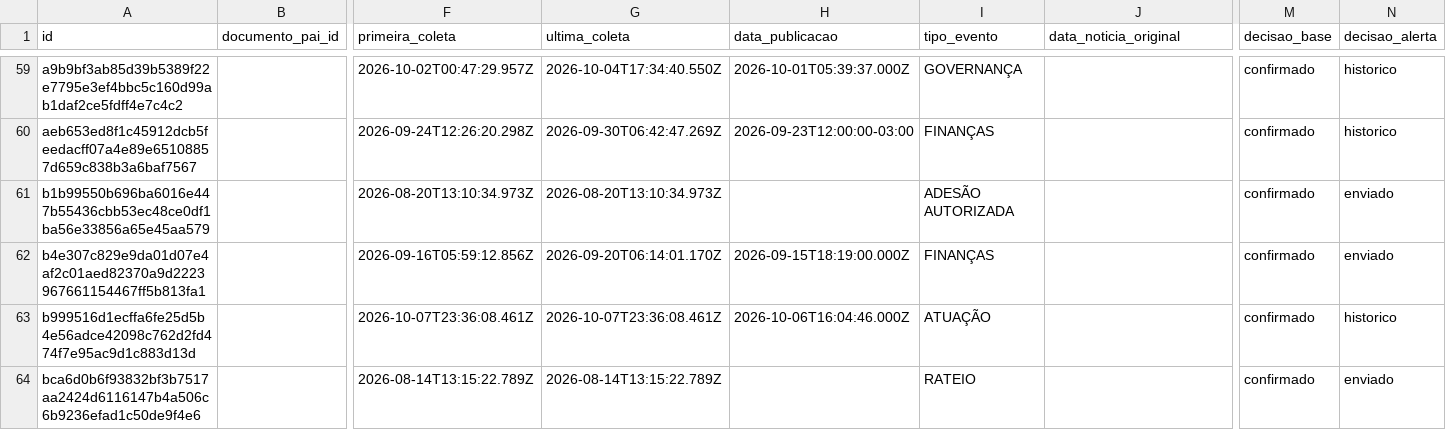
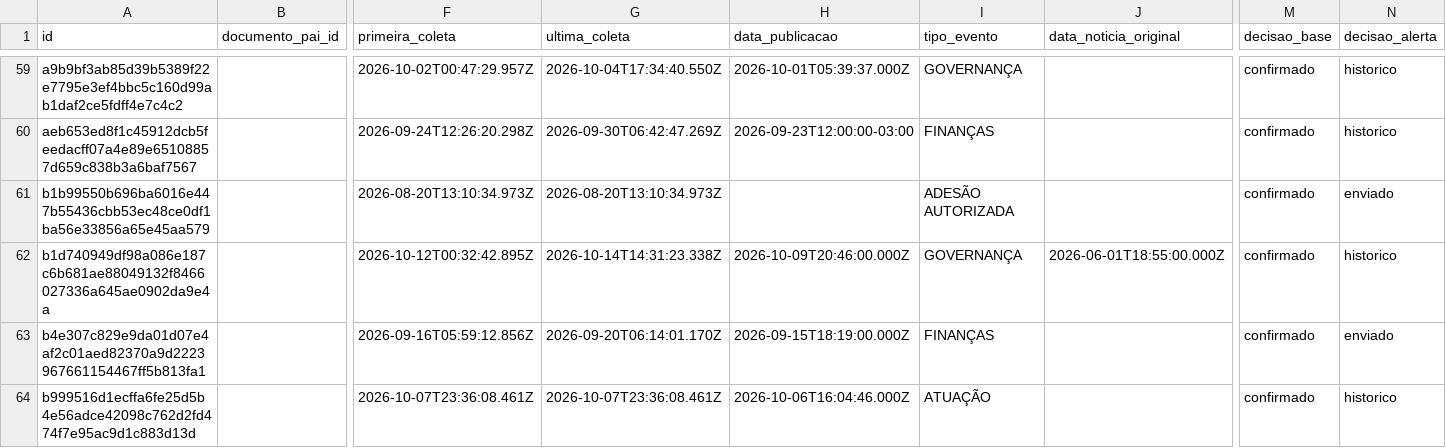
Before and after one commit to driano1221/radar-consorcios-whatsapp, a CSV file: data/catalogo/eventos.csv, drawn as a sheet; only a part is shown, gaps mark what is left out; the shorter side is filled out with more unchanged rows; rows hold the shown columns only; the diff names each change by its address in the sheet, - before the commit and + after, or states it on an @@ line.

```diff
--- a/data/catalogo/eventos.csv
+++ b/data/catalogo/eventos.csv
+row 62: b1d740949df98a086e187c6b681ae88049132f8466027336a645ae0902da9e4a |  | 2026-10-12T00:32:42.895Z | 2026-10-14T14:31:23.338Z | 2026-10-09T20:46:00.000Z | GOVERNANÇA | 2026-06-01T18:55:00.000Z | confirmado | historico
```
Also changed, not shown: data/catalogo/consorcios.csv, data/catalogo/vinculos-documentos.csv, 19 other files.
